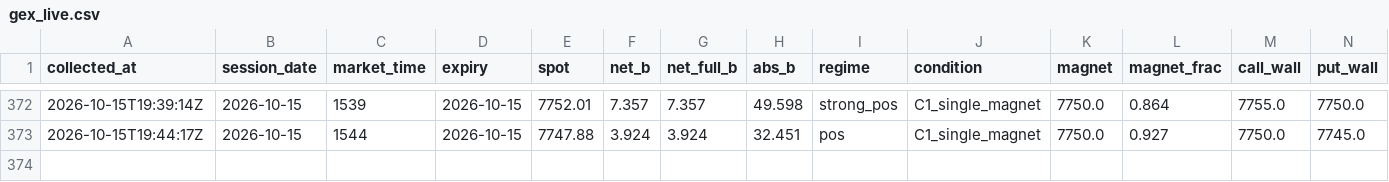
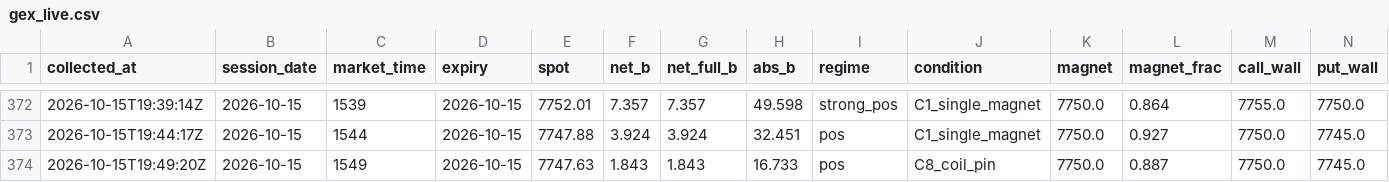
Before and after one commit to utkarpatil/spx-gex-collector, a CSV file: data/collected/gex_live.csv, drawn as a sheet; only a part is shown, gaps mark what is left out; rows hold the shown columns only; the diff names each change by its address in the sheet, - before the commit and + after, or states it on an @@ line.

```diff
--- a/data/collected/gex_live.csv
+++ b/data/collected/gex_live.csv
+row 374: 2026-10-15T19:49:20Z | 2026-10-15 | 1549 | 2026-10-15 | 7747.63 | 1.843 | 1.843 | 16.733 | pos | C8_coil_pin | 7750.0 | 0.887 | 7750.0 | 7745.0
```
Also changed, not shown: 1 other file.
